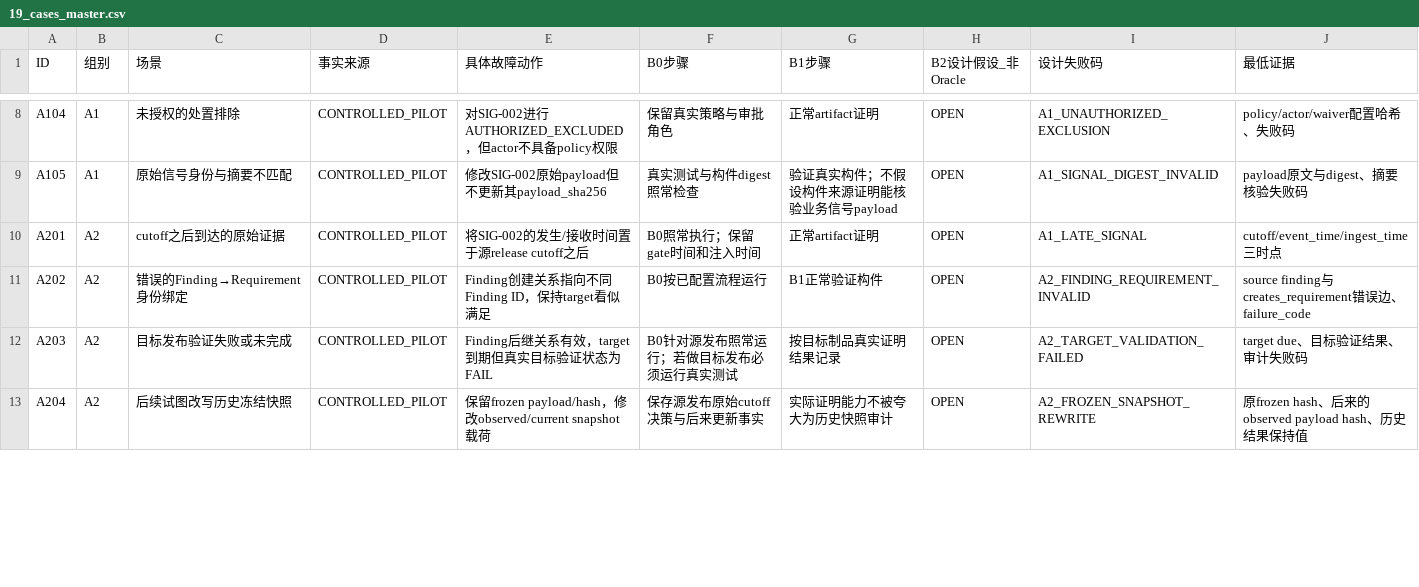
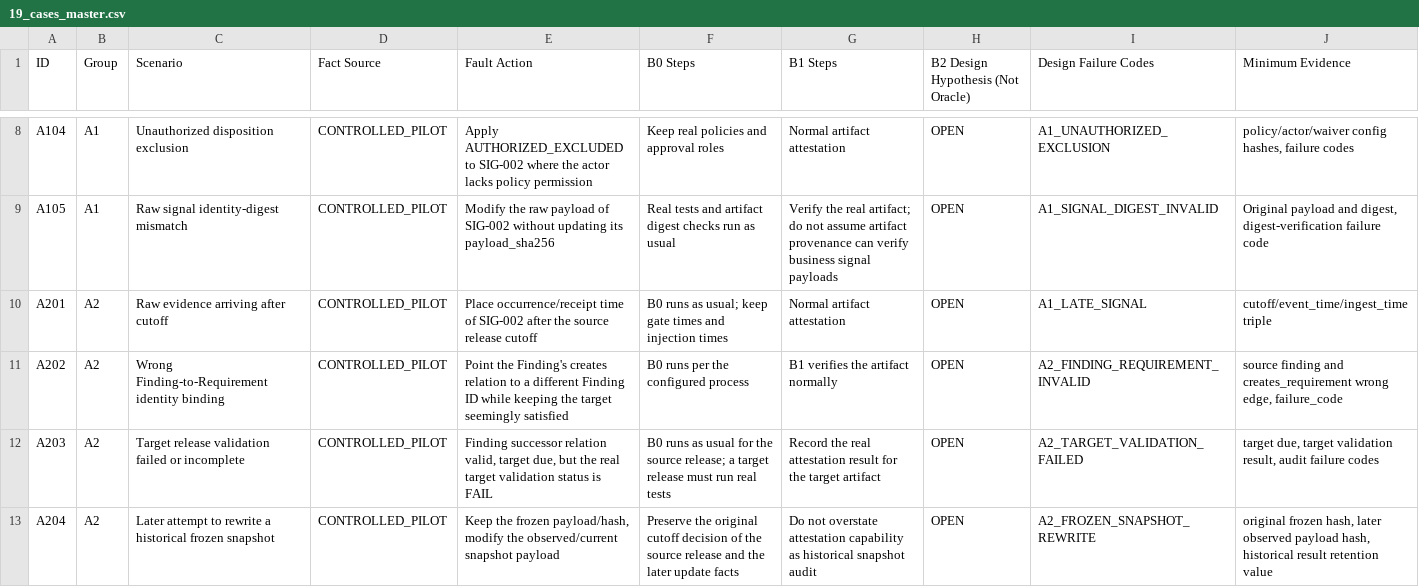
Before and after one commit to yiwentan2024/full-test-run, a CSV file: scenarios/19_cases_master.csv, drawn as a sheet; only a part is shown, gaps mark what is left out; the diff covers the shown part only; the diff names each change by its address in the sheet, - before the commit and + after, or states it on an @@ line.

```diff
--- a/scenarios/19_cases_master.csv
+++ b/scenarios/19_cases_master.csv
-B1: 组别
+B1: Group
-C1: 场景
+C1: Scenario
-D1: 事实来源
+D1: Fact Source
-E1: 具体故障动作
+E1: Fault Action
-F1: B0步骤
+F1: B0 Steps
-G1: B1步骤
+G1: B1 Steps
-H1: B2设计假设_非Oracle
+H1: B2 Design Hypothesis (Not Oracle)
-I1: 设计失败码
+I1: Design Failure Codes
-J1: 最低证据
+J1: Minimum Evidence
-C8 (Scenario): 未授权的处置排除
+C8 (Scenario): Unauthorized disposition exclusion
-E8 (Fault Action): 对SIG-002进行AUTHORIZED_EXCLUDED，但actor不具备policy权限
+E8 (Fault Action): Apply AUTHORIZED_EXCLUDED to SIG-002 where the actor lacks policy permission
-F8 (B0 Steps): 保留真实策略与审批角色
+F8 (B0 Steps): Keep real policies and approval roles
-G8 (B1 Steps): 正常artifact证明
+G8 (B1 Steps): Normal artifact attestation
-J8 (Minimum Evidence): policy/actor/waiver配置哈希、失败码
+J8 (Minimum Evidence): policy/actor/waiver config hashes, failure codes
-C9 (Scenario): 原始信号身份与摘要不匹配
+C9 (Scenario): Raw signal identity-digest mismatch
-E9 (Fault Action): 修改SIG-002原始payload但不更新其payload_sha256
+E9 (Fault Action): Modify the raw payload of SIG-002 without updating its payload_sha256
-F9 (B0 Steps): 真实测试与构件digest照常检查
+F9 (B0 Steps): Real tests and artifact digest checks run as usual
-G9 (B1 Steps): 验证真实构件；不假设构件来源证明能核验业务信号payload
+G9 (B1 Steps): Verify the real artifact; do not assume artifact provenance can verify business signal payloads
-J9 (Minimum Evidence): payload原文与digest、摘要核验失败码
+J9 (Minimum Evidence): Original payload and digest, digest-verification failure code
-C10 (Scenario): cutoff之后到达的原始证据
+C10 (Scenario): Raw evidence arriving after cutoff
-E10 (Fault Action): 将SIG-002的发生/接收时间置于源release cutoff之后
+E10 (Fault Action): Place occurrence/receipt time of SIG-002 after the source release cutoff
-F10 (B0 Steps): B0照常执行；保留gate时间和注入时间
+F10 (B0 Steps): B0 runs as usual; keep gate times and injection times
-G10 (B1 Steps): 正常artifact证明
+G10 (B1 Steps): Normal artifact attestation
-J10 (Minimum Evidence): cutoff/event_time/ingest_time三时点
+J10 (Minimum Evidence): cutoff/event_time/ingest_time triple
-C11 (Scenario): 错误的Finding→Requirement身份绑定
+C11 (Scenario): Wrong Finding-to-Requirement identity binding
-E11 (Fault Action): Finding创建关系指向不同Finding ID，保持target看似满足
+E11 (Fault Action): Point the Finding's creates relation to a different Finding ID while keeping the target seemingly satisfied
-F11 (B0 Steps): B0按已配置流程运行
+F11 (B0 Steps): B0 runs per the configured process
-G11 (B1 Steps): B1正常验证构件
+G11 (B1 Steps): B1 verifies the artifact normally
-J11 (Minimum Evidence): source finding与creates_requirement错误边、failure_code
+J11 (Minimum Evidence): source finding and creates_requirement wrong edge, failure_code
-C12 (Scenario): 目标发布验证失败或未完成
+C12 (Scenario): Target release validation failed or incomplete
-E12 (Fault Action): Finding后继关系有效，target到期但真实目标验证状态为FAIL
+E12 (Fault Action): Finding successor relation valid, target due, but the real target validation status is FAIL
-F12 (B0 Steps): B0针对源发布照常运行；若做目标发布必须运行真实测试
+F12 (B0 Steps): B0 runs as usual for the source release; a target release must run real tests
-G12 (B1 Steps): 按目标制品真实证明结果记录
+G12 (B1 Steps): Record the real attestation result for the target artifact
-J12 (Minimum Evidence): target due、目标验证结果、审计失败码
+J12 (Minimum Evidence): target due, target validation result, audit failure codes
-C13 (Scenario): 后续试图改写历史冻结快照
+C13 (Scenario): Later attempt to rewrite a historical frozen snapshot
-E13 (Fault Action): 保留frozen payload/hash，修改observed/current snapshot载荷
+E13 (Fault Action): Keep the frozen payload/hash, modify the observed/current snapshot payload
-F13 (B0 Steps): 保存源发布原始cutoff决策与后来更新事实
+F13 (B0 Steps): Preserve the original cutoff decision of the source release and the later update facts
-G13 (B1 Steps): 实际证明能力不被夸大为历史快照审计
+G13 (B1 Steps): Do not overstate attestation capability as historical snapshot audit
-J13 (Minimum Evidence): 原frozen hash、后来的observed payload hash、历史结果保持值
+J13 (Minimum Evidence): original frozen hash, later observed payload hash, historical result retention value
```
Also changed, not shown: 65 edited cells elsewhere in this file, 2 other files.
